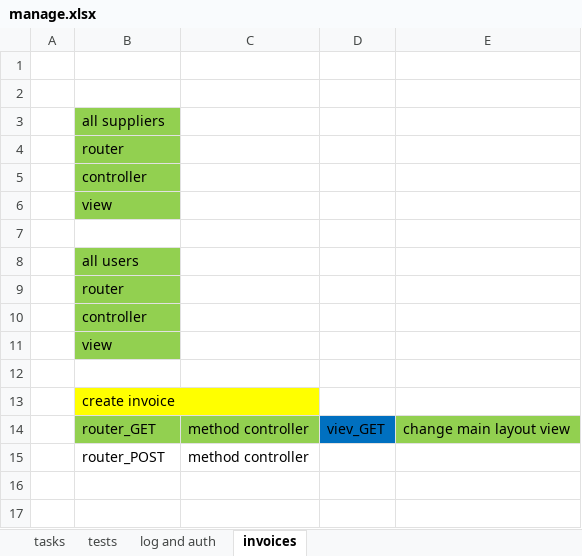
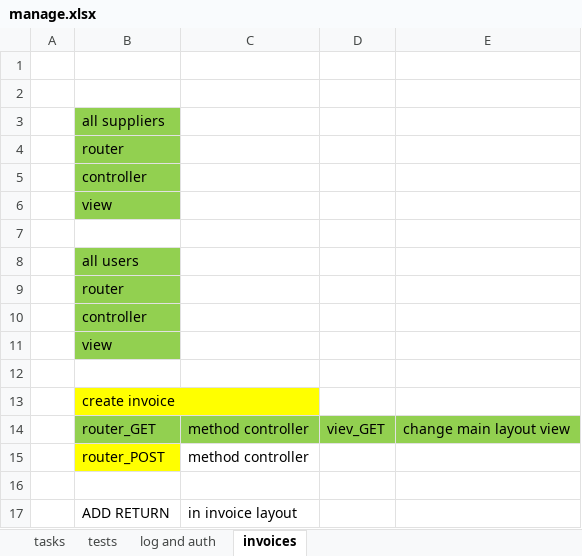
Before and after one commit to KowalczykL/jstuts, an Excel workbook: node ex library/express-locallibrary-tutorial/manage.xlsx, sheet invoices, drawn as a sheet; values as stored, in another font and other column widths than the file's, no borders; the diff names each change by its address in the sheet, - before the commit and + after, or states it on an @@ line.

```diff
--- a/node ex library/express-locallibrary-tutorial/manage.xlsx (sheet invoices)
+++ b/node ex library/express-locallibrary-tutorial/manage.xlsx (sheet invoices)
-D14 fill: #0070C0
+D14 fill: #92D050
-B15 fill: none
+B15 fill: #FFFF00
+row 16: (empty)
+row 17:  | ADD RETURN | in invoice layout
```
Also changed, not shown: 6 other files.
